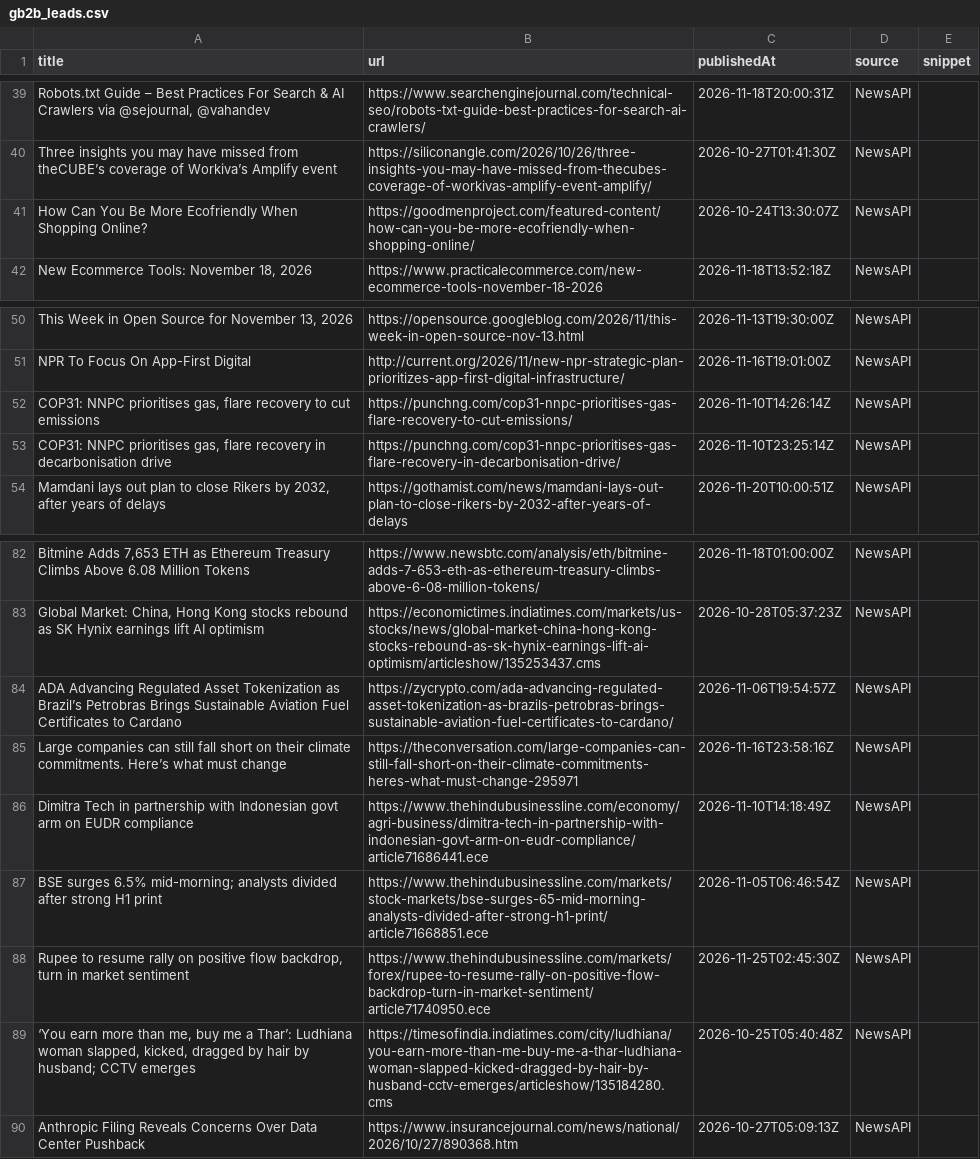
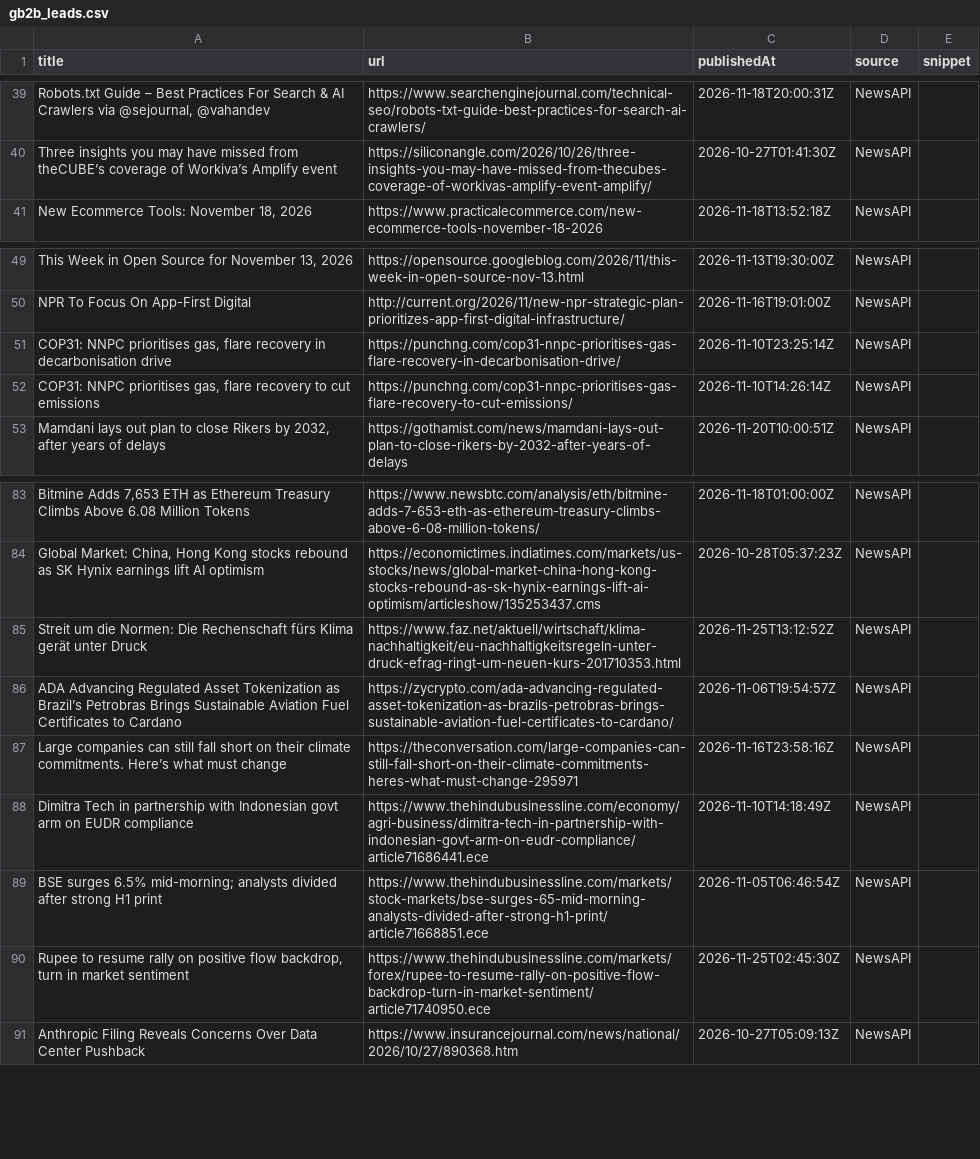
Before and after one commit to media-stack/gb2b-lead-finder, a CSV file: gb2b_leads.csv, drawn as a sheet; only a part is shown, gaps mark what is left out; removed rows and columns are numbered as before the commit, all else as after; the diff covers the shown part only; the diff names each change by its address in the sheet, - before the commit and + after, or states it on an @@ line.

```diff
--- a/gb2b_leads.csv
+++ b/gb2b_leads.csv
-row 41: How Can You Be More Ecofriendly When Shopping Online? | https://goodmenproject.com/featured-content/how-can-you-be-more-ecofriendly-when-shopping-online/ | 2026-10-24T13:30:07Z | NewsAPI
@@ row 53 moved to row 51: COP31: NNPC prioritises gas, flare recov… @@
+row 85: Streit um die Normen: Die Rechenschaft fürs Klima gerät unter Druck | https://www.faz.net/aktuell/wirtschaft/klima-nachhaltigkeit/eu-nachhaltigkeitsregeln-unter-druck-efrag-ringt-um-neuen-kurs-201710353.html | 2026-11-25T13:12:52Z | NewsAPI
-row 89: ‘You earn more than me, buy me a Thar’: Ludhiana woman slapped, kicked, dragged by hair by husband; CCTV emerges | https://timesofindia.indiatimes.com/city/ludhiana/you-earn-more-than-me-buy-me-a-thar-ludhiana-woman-slapped-kicked-dragged-by-hair-by-husband-cctv-emerges/articleshow/135184280.cms | 2026-10-25T05:40:48Z | NewsAPI
```
Also changed, not shown: 7 added rows, 7 removed rows, 1 moved row and 1 edited cell elsewhere in this file.
